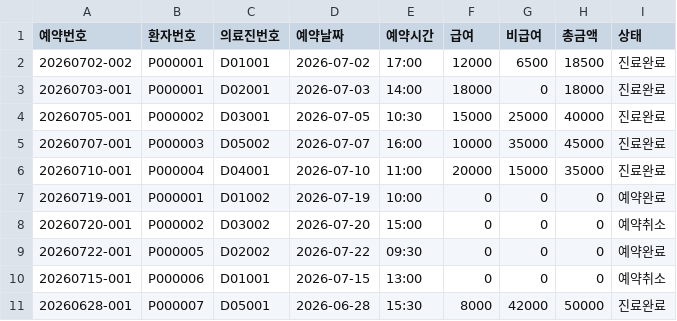
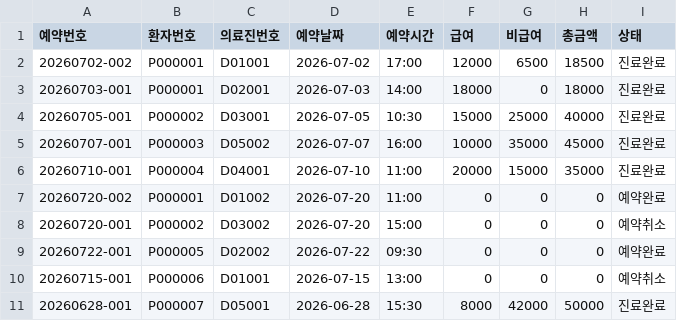
Before and after one commit to cow-jung/hospital-reservation-system, a CSV file: reservations_with_fee_breakdown.csv, drawn as a sheet.

```diff
--- a/reservations_with_fee_breakdown.csv
+++ b/reservations_with_fee_breakdown.csv
@@ -6,3 +6,3 @@
 20260710-001,P000004,D04001,2026-07-10,11:00,20000,15000,35000,진료완료
-20260719-001,P000001,D01002,2026-07-19,10:00,0,0,0,예약완료
+20260720-002,P000001,D01002,2026-07-20,11:00,0,0,0,예약완료
 20260720-001,P000002,D03002,2026-07-20,15:00,0,0,0,예약취소
```
Also changed, not shown: 1 other file.
